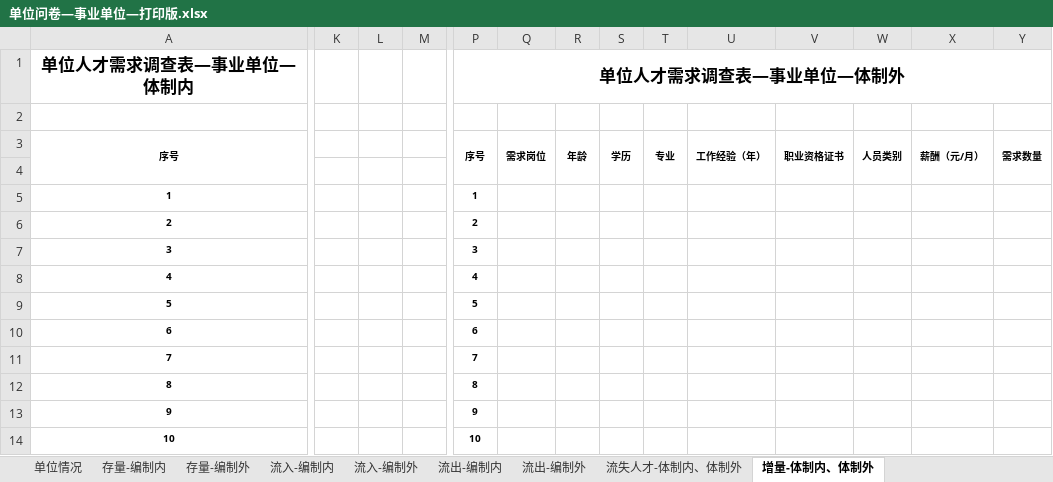
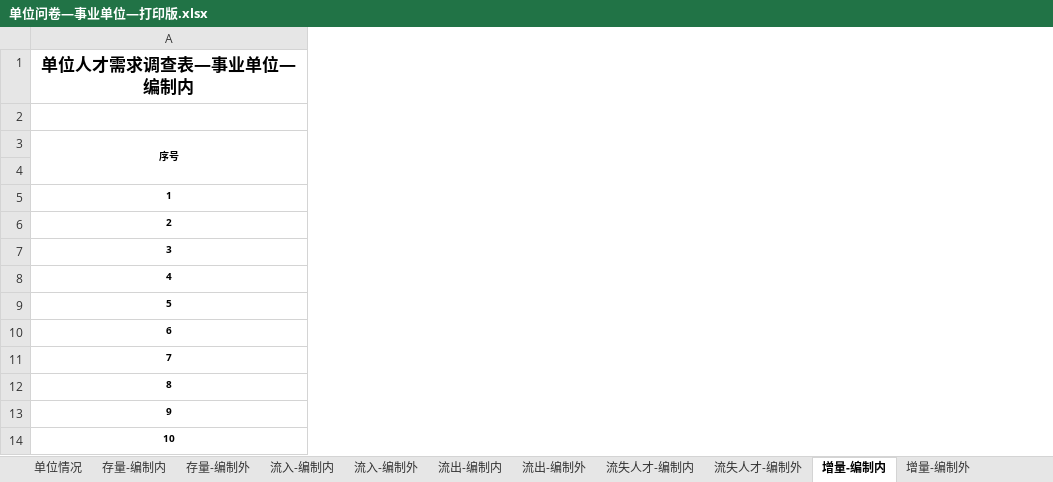
Before and after one commit to a896853205/talent-server, an Excel workbook: src/resources/excel-model/单位问卷—事业单位—打印版.xlsx, sheet 增量-编制内, drawn as a sheet; only a part is shown, gaps mark what is left out; values as stored, in another font and other column widths than the file's, no borders; the diff covers the shown part only; the diff names each change by its address in the sheet, - before the commit and + after, or states it on an @@ line.

```diff
--- a/src/resources/excel-model/单位问卷—事业单位—打印版.xlsx (sheet 增量-编制内)
+++ b/src/resources/excel-model/单位问卷—事业单位—打印版.xlsx (sheet 增量-编制内)
-sheet tab: 增量-体制内、体制外
+sheet tab: 增量-编制内
-sheet tab: 流失人才-体制内、体制外
+sheet tab: 流失人才-编制内
+sheet tab: 流失人才-编制外
+sheet tab: 增量-编制外
-column K, empty
-column L, empty
-column M, empty
-column P, rows 1-14: 单位人才需求调查表—事业单位—体制外 |  | 序号 |  | 1 | 2 | 3 | 4 | 5 | 6 | 7 | 8 | 9 | 10
-column Q, row 3: 需求岗位
-column R, row 3: 年龄
-column S, row 3: 学历
-column T, row 3: 专业
-column U, row 3: 工作经验（年）
-column V, row 3: 职业资格证书
-column W, row 3: 人员类别
-column X, row 3: 薪酬（元/月）
-column Y, row 3: 需求数量
-A1: 单位人才需求调查表—事业单位—体制内
+A1: 单位人才需求调查表—事业单位—编制内
```
Also changed, not shown: 2 removed columns elsewhere in this sheet, sheet 存量-编制内, sheet 存量-编制外, sheet 单位情况, src/resources/excel-model/单位问卷—企业—打印版.xlsx, src/resources/excel-model/单位问卷—机关—打印版.xlsx, 5 other files.
